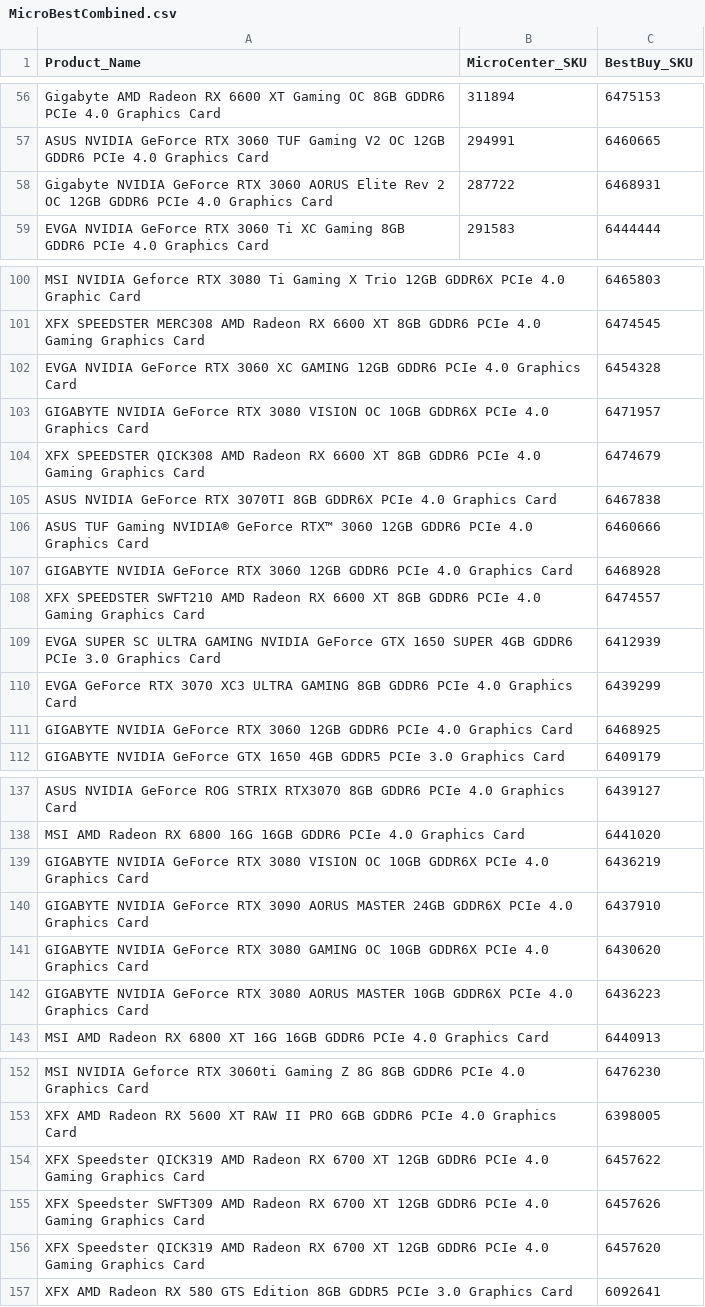
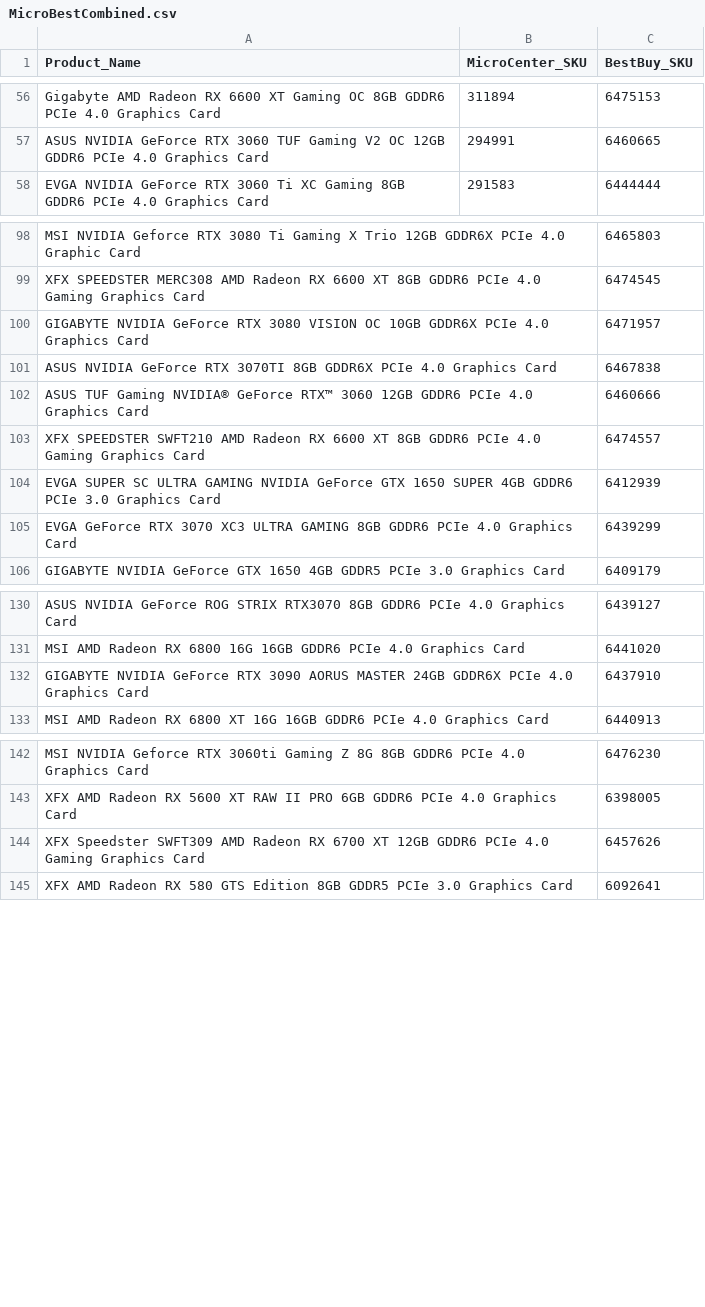
Before and after one commit to offetam/restock_checker, a CSV file: MicroBestCombined.csv, drawn as a sheet; only a part is shown, gaps mark what is left out; removed rows and columns are numbered as before the commit, all else as after; the diff covers the shown part only; the diff names each change by its address in the sheet, - before the commit and + after, or states it on an @@ line.

```diff
--- a/MicroBestCombined.csv
+++ b/MicroBestCombined.csv
-row 58: Gigabyte NVIDIA GeForce RTX 3060 AORUS Elite Rev 2 OC 12GB GDDR6 PCIe 4.0 Graphics Card | 287722 | 6468931
-row 102: EVGA NVIDIA GeForce RTX 3060 XC GAMING 12GB GDDR6 PCIe 4.0 Graphics Card |  | 6454328
-row 104: XFX SPEEDSTER QICK308 AMD Radeon RX 6600 XT 8GB GDDR6 PCIe 4.0 Gaming Graphics Card |  | 6474679
-row 107: GIGABYTE NVIDIA GeForce RTX 3060 12GB GDDR6 PCIe 4.0 Graphics Card |  | 6468928
-row 111: GIGABYTE NVIDIA GeForce RTX 3060 12GB GDDR6 PCIe 4.0 Graphics Card |  | 6468925
-row 139: GIGABYTE NVIDIA GeForce RTX 3080 VISION OC 10GB GDDR6X PCIe 4.0 Graphics Card |  | 6436219
-row 141: GIGABYTE NVIDIA GeForce RTX 3080 GAMING OC 10GB GDDR6X PCIe 4.0 Graphics Card |  | 6430620
-row 142: GIGABYTE NVIDIA GeForce RTX 3080 AORUS MASTER 10GB GDDR6X PCIe 4.0 Graphics Card |  | 6436223
-row 154: XFX Speedster QICK319 AMD Radeon RX 6700 XT 12GB GDDR6 PCIe 4.0 Gaming Graphics Card |  | 6457622
-row 156: XFX Speedster QICK319 AMD Radeon RX 6700 XT 12GB GDDR6 PCIe 4.0 Gaming Graphics Card |  | 6457620
```
Also changed, not shown: 1 added row and 4 removed rows elsewhere in this file, MicroBestGame.csv, 3 other files.
